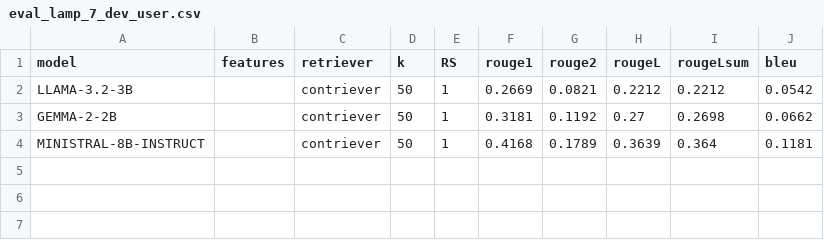
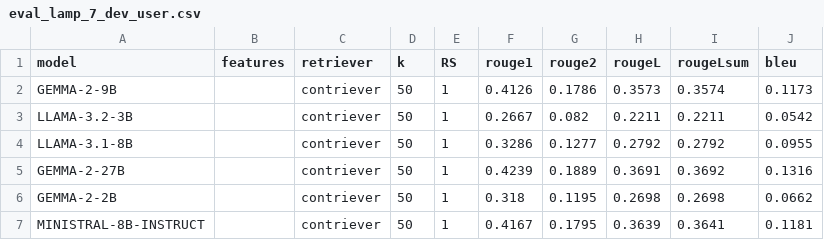
Before and after one commit to LESSEN-Project/AP-Bots, a CSV file: evals/eval_lamp_7_dev_user.csv, drawn as a sheet.

```diff
--- a/evals/eval_lamp_7_dev_user.csv
+++ b/evals/eval_lamp_7_dev_user.csv
@@ -1,4 +1,7 @@
 model,features,retriever,k,RS,rouge1,rouge2,rougeL,rougeLsum,bleu
-LLAMA-3.2-3B,,contriever,50,1,0.2669,0.0821,0.2212,0.2212,0.0542
-GEMMA-2-2B,,contriever,50,1,0.3181,0.1192,0.27,0.2698,0.0662
-MINISTRAL-8B-INSTRUCT,,contriever,50,1,0.4168,0.1789,0.3639,0.364,0.1181
+GEMMA-2-9B,,contriever,50,1,0.4126,0.1786,0.3573,0.3574,0.1173
+LLAMA-3.2-3B,,contriever,50,1,0.2667,0.082,0.2211,0.2211,0.0542
+LLAMA-3.1-8B,,contriever,50,1,0.3286,0.1277,0.2792,0.2792,0.0955
+GEMMA-2-27B,,contriever,50,1,0.4239,0.1889,0.3691,0.3692,0.1316
+GEMMA-2-2B,,contriever,50,1,0.318,0.1195,0.2698,0.2698,0.0662
+MINISTRAL-8B-INSTRUCT,,contriever,50,1,0.4167,0.1795,0.3639,0.3641,0.1181
```
Also changed, not shown: evals/eval_lamp_4_dev_user.csv, evals/eval_lamp_5_dev_time.csv, 4 other files.
